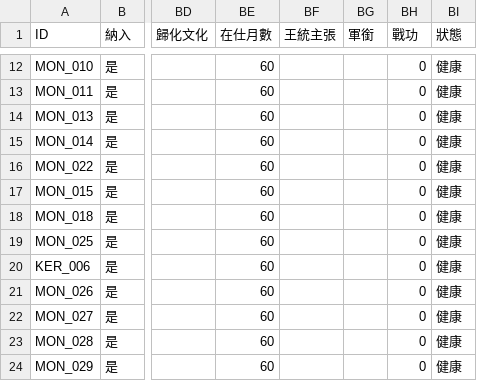
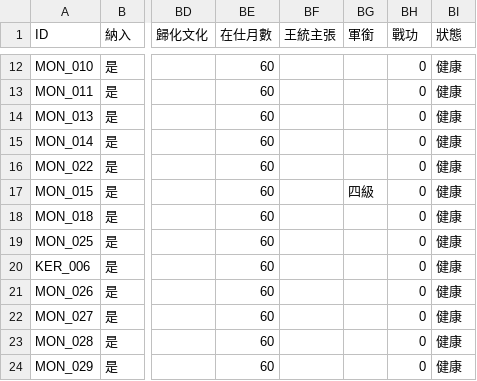
Before and after one commit to maybe-su/xcj4-public, a CSV file: people/人物_鐵木真.csv, drawn as a sheet; only a part is shown, gaps mark what is left out; the diff names each change by its address in the sheet, - before the commit and + after, or states it on an @@ line.

```diff
--- a/people/人物_鐵木真.csv
+++ b/people/人物_鐵木真.csv
-BG17 (軍銜): (empty)
+BG17 (軍銜): 四級
```
